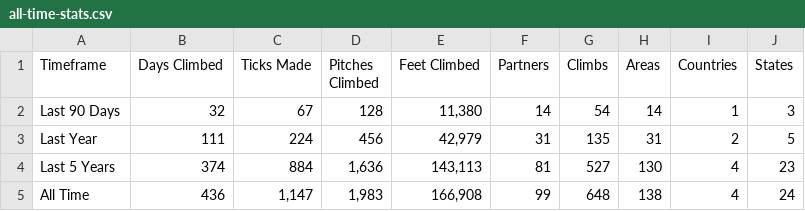
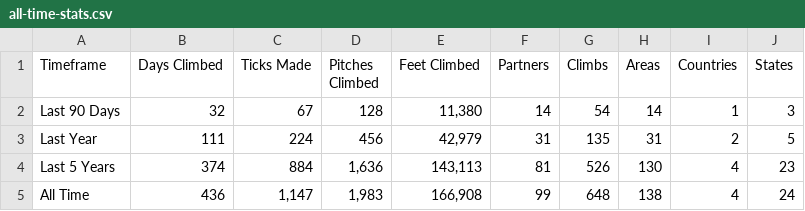
Before and after one commit to achiquit/websitejazzhands, a CSV file: climbing/data/all-time-stats.csv, drawn as a sheet.

```diff
--- a/climbing/data/all-time-stats.csv
+++ b/climbing/data/all-time-stats.csv
@@ -3,3 +3,3 @@ Timeframe,"Days Climbed","Ticks Made","Pitches Climbed","Feet Climbed",Partners,
 "Last Year",111,224,456,"42,979",31,135,31,2,5
-"Last 5 Years",374,884,"1,636","143,113",81,527,130,4,23
+"Last 5 Years",374,884,"1,636","143,113",81,526,130,4,23
 "All Time",436,"1,147","1,983","166,908",99,648,138,4,24
```
Also changed, not shown: climbing/data/all-ticks.csv, climbing/data/ticks-by-grade.csv, 1 other file.
